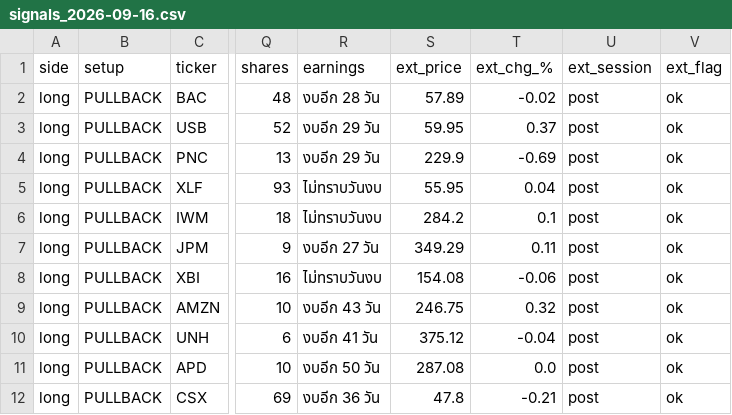
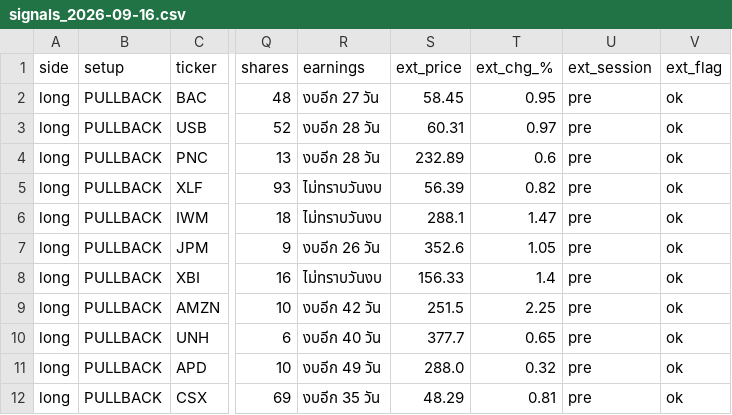
Before and after one commit to AmsteelX/Market-Scanner2, a CSV file: reports/signals_2026-09-16.csv, drawn as a sheet; only a part is shown, gaps mark what is left out; the diff covers the shown part only; the diff names each change by its address in the sheet, - before the commit and + after, or states it on an @@ line.

```diff
--- a/reports/signals_2026-09-16.csv
+++ b/reports/signals_2026-09-16.csv
-R2 (earnings): งบอีก 28 วัน
+R2 (earnings): งบอีก 27 วัน
-S2 (ext_price): 57.89
+S2 (ext_price): 58.45
-T2 (ext_chg_%): -0.02
+T2 (ext_chg_%): 0.95
-U2:U12 (ext_session): post
+U2:U12 (ext_session): pre
-R3:R4 (earnings): งบอีก 29 วัน
+R3:R4 (earnings): งบอีก 28 วัน
-S3 (ext_price): 59.95
+S3 (ext_price): 60.31
-T3 (ext_chg_%): 0.37
+T3 (ext_chg_%): 0.97
-S4 (ext_price): 229.9
+S4 (ext_price): 232.89
-T4 (ext_chg_%): -0.69
+T4 (ext_chg_%): 0.6
-S5 (ext_price): 55.95
+S5 (ext_price): 56.39
-T5 (ext_chg_%): 0.04
+T5 (ext_chg_%): 0.82
-S6 (ext_price): 284.2
+S6 (ext_price): 288.1
-T6 (ext_chg_%): 0.1
+T6 (ext_chg_%): 1.47
-R7 (earnings): งบอีก 27 วัน
+R7 (earnings): งบอีก 26 วัน
-S7 (ext_price): 349.29
+S7 (ext_price): 352.6
-T7 (ext_chg_%): 0.11
+T7 (ext_chg_%): 1.05
-S8 (ext_price): 154.08
+S8 (ext_price): 156.33
-T8 (ext_chg_%): -0.06
+T8 (ext_chg_%): 1.4
-R9 (earnings): งบอีก 43 วัน
+R9 (earnings): งบอีก 42 วัน
-S9 (ext_price): 246.75
+S9 (ext_price): 251.5
-T9 (ext_chg_%): 0.32
+T9 (ext_chg_%): 2.25
-R10 (earnings): งบอีก 41 วัน
+R10 (earnings): งบอีก 40 วัน
-S10 (ext_price): 375.12
+S10 (ext_price): 377.7
-T10 (ext_chg_%): -0.04
+T10 (ext_chg_%): 0.65
-R11 (earnings): งบอีก 50 วัน
+R11 (earnings): งบอีก 49 วัน
-S11 (ext_price): 287.08
+S11 (ext_price): 288.0
-T11 (ext_chg_%): 0.0
+T11 (ext_chg_%): 0.32
-R12 (earnings): งบอีก 36 วัน
+R12 (earnings): งบอีก 35 วัน
-S12 (ext_price): 47.8
+S12 (ext_price): 48.29
-T12 (ext_chg_%): -0.21
+T12 (ext_chg_%): 0.81
```
Also changed, not shown: 74 edited cells elsewhere in this file, 2 other files.
